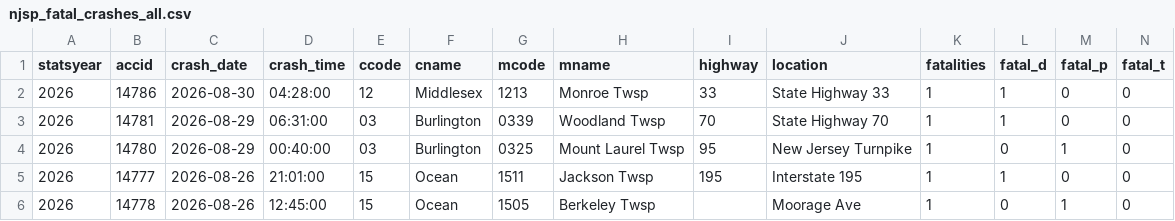
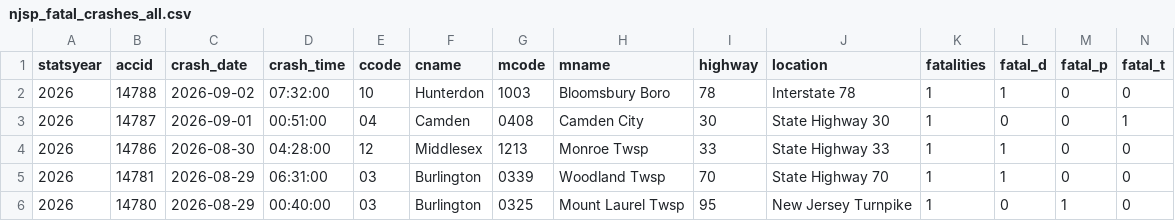
Before and after one commit to unneccesary-roughage/nj-crashes, a CSV file: exports/njsp_fatal_crashes_all.csv, drawn as a sheet; only a part is shown; the shorter side is filled out with more unchanged rows; rows hold the shown columns only; the diff names each change by its address in the sheet, - before the commit and + after, or states it on an @@ line.

```diff
--- a/exports/njsp_fatal_crashes_all.csv
+++ b/exports/njsp_fatal_crashes_all.csv
+row 2: 2026 | 14788 | 2026-09-02 | 07:32:00 | 10 | Hunterdon | 1003 | Bloomsbury Boro | 78 | Interstate 78 | 1 | 1 | 0 | 0
+row 3: 2026 | 14787 | 2026-09-01 | 00:51:00 | 04 | Camden | 0408 | Camden City | 30 | State Highway 30 | 1 | 0 | 0 | 1
```
Also changed, not shown: exports/njsp_monthly_totals_by_year.csv, 4 other files.
